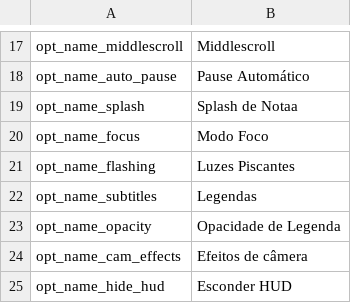
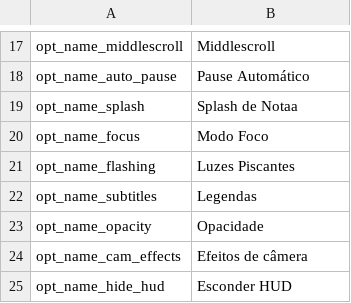
Before and after one commit to MatheusSilver/Deboa-Deboa, a TSV file: assets/locales/pt-BR/optionName.tsv, drawn as a sheet; only a part is shown, gaps mark what is left out.

```diff
--- a/assets/locales/pt-BR/optionName.tsv
+++ b/assets/locales/pt-BR/optionName.tsv
@@ -22,3 +22,3 @@ opt_name_flashing	Luzes Piscantes
 opt_name_subtitles	Legendas
-opt_name_opacity	Opacidade de Legenda
+opt_name_opacity	Opacidade
 opt_name_cam_effects	Efeitos de câmera
```
Also changed, not shown: assets/locales/pt-BR/data.tsv, 4 other files.
